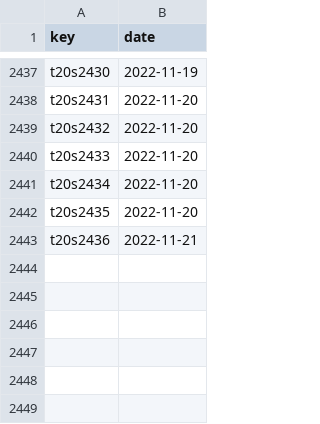
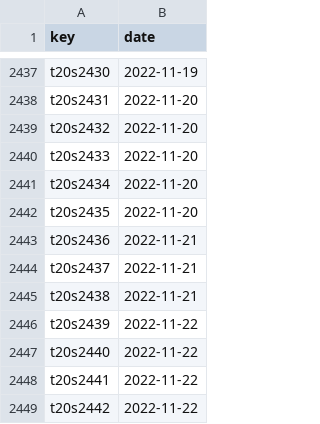
Before and after one commit to sawlachintan/cricket_data, a CSV file: t20s_data/dates_df.csv, drawn as a sheet; only a part is shown, gaps mark what is left out.

```diff
--- a/t20s_data/dates_df.csv
+++ b/t20s_data/dates_df.csv
@@ -2443 +2443,7 @@ t20s2435,2022-11-20
 t20s2436,2022-11-21
+t20s2437,2022-11-21
+t20s2438,2022-11-21
+t20s2439,2022-11-22
+t20s2440,2022-11-22
+t20s2441,2022-11-22
+t20s2442,2022-11-22
```
Also changed, not shown: t20s_data/info_df.csv, t20s_data/outcome_df.csv, 14 other files.
